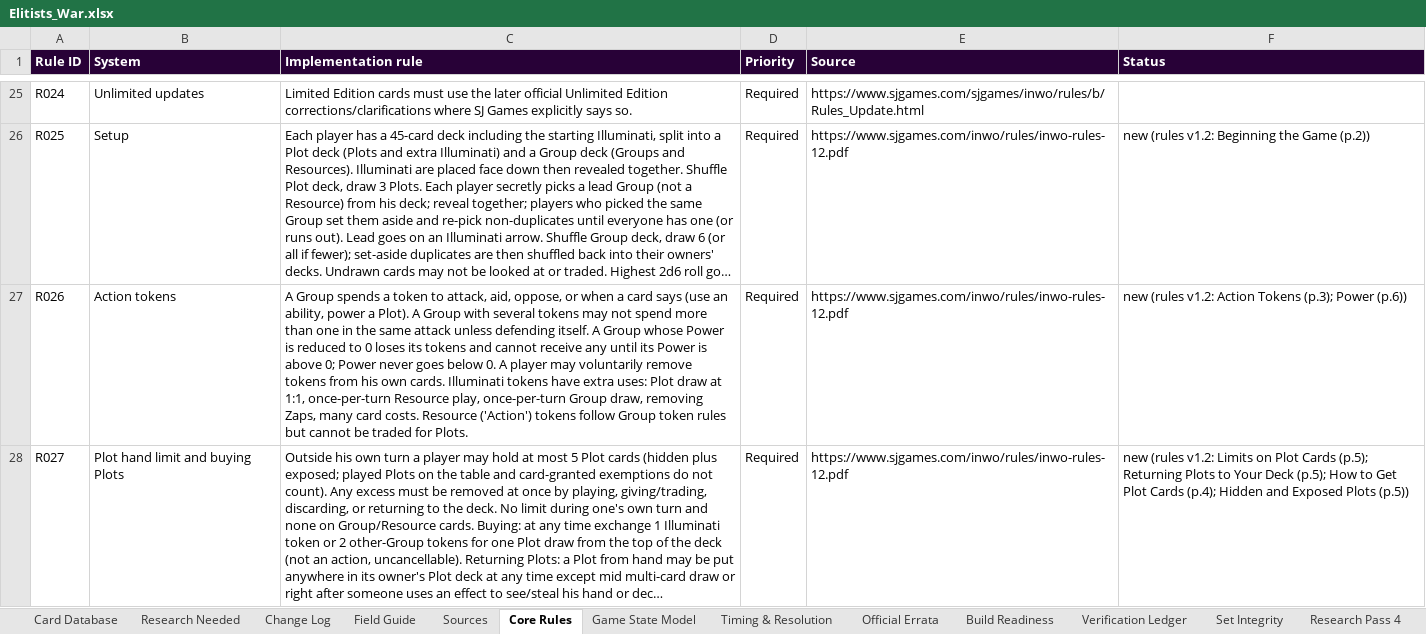
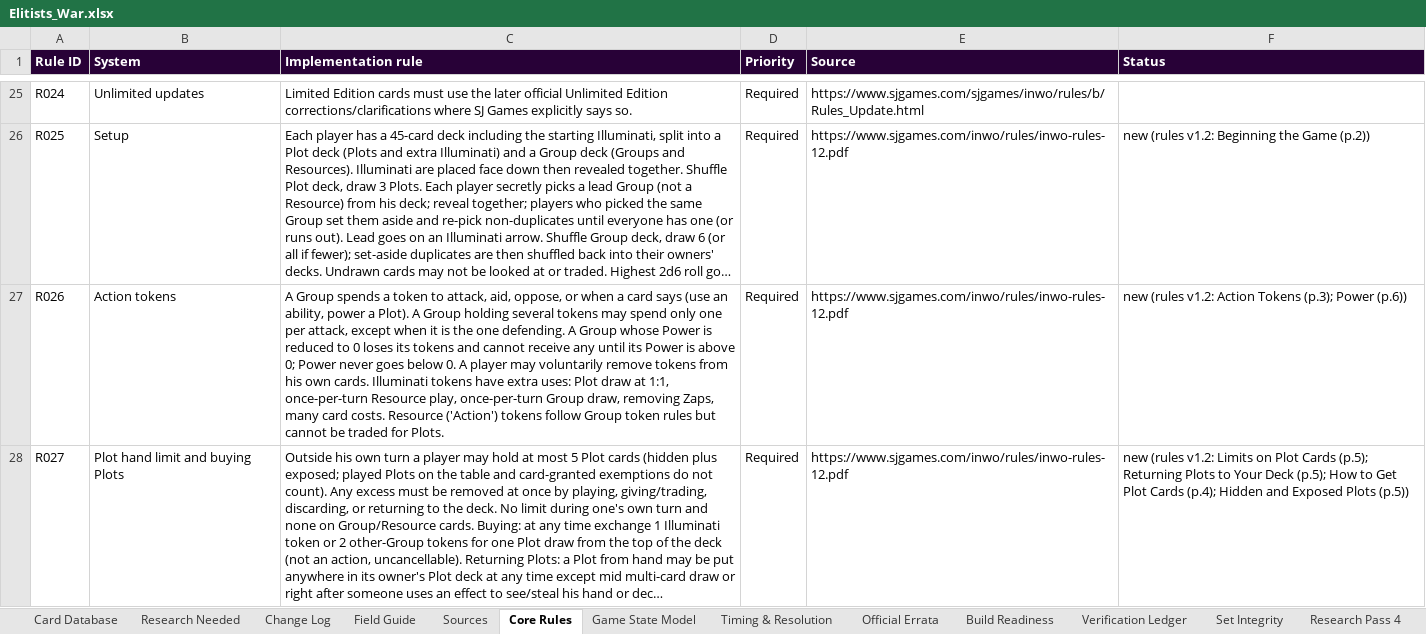
Before and after one commit to ADarklyScanner/Elitists_War, an Excel workbook: data/Elitists_War.xlsx, sheet Core Rules, drawn as a sheet; only a part is shown, gaps mark what is left out; long unchanged cells end in …; values as stored, in another font and other column widths than the file's, no borders; the diff covers the shown part only; the diff names each change by its address in the sheet, - before the commit and + after, or states it on an @@ line.

```diff
--- a/data/Elitists_War.xlsx (sheet Core Rules)
+++ b/data/Elitists_War.xlsx (sheet Core Rules)
-C27 (Implementation rule): …A Group with several tokens may not spend more than one in the same attack unless defending itself. A Group…
+C27 (Implementation rule): …A Group holding several tokens may spend only one per attack, except when it is the one defending. A Group…
```
Also changed, not shown: 4 edited cells elsewhere in this sheet, sheet Card Database, sheet Official Errata, 4 other files.
